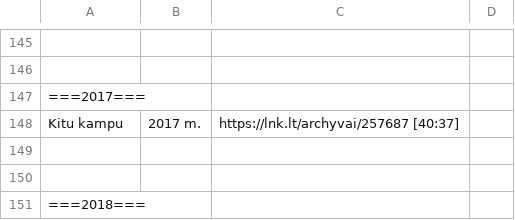
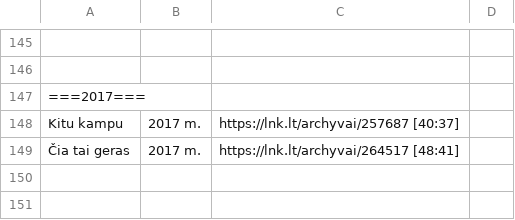
Before and after one commit to Zorklis/LT-TV, a CSV file: 2. LNK/LNK TV Archyvai.csv, drawn as a sheet; only a part is shown, gaps mark what is left out; the shorter side is filled out with more unchanged rows; the diff names each change by its address in the sheet, - before the commit and + after, or states it on an @@ line.

Commit message:
Update LNK TV Archyvai.csv

```diff
--- a/2. LNK/LNK TV Archyvai.csv
+++ b/2. LNK/LNK TV Archyvai.csv
+row 149: Čia tai geras | 2017 m. | https://lnk.lt/archyvai/264517 [48:41]
```
